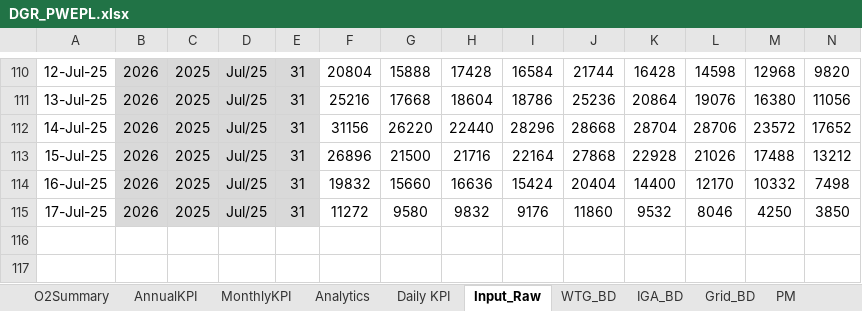
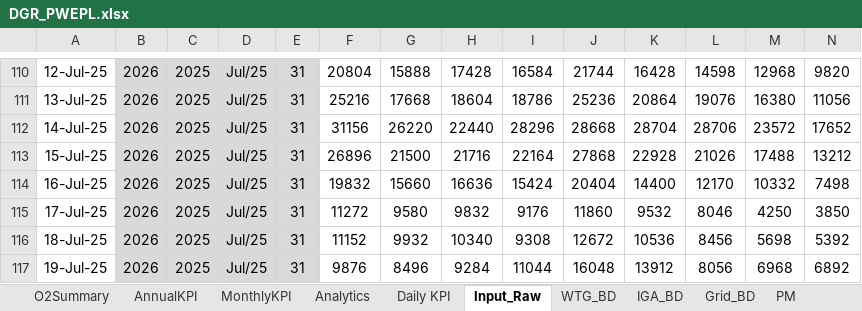
Before and after one commit to Awesome20225266/dgr-deviation-dashboard, an Excel workbook: DGR_Backup/DGR_PWEPL.xlsx, sheet Input_Raw, drawn as a sheet; only a part is shown, gaps mark what is left out; values as stored, in another font and other column widths than the file's, no borders; table styles not drawn; rows hold the shown columns only; the diff names each change by its address in the sheet, - before the commit and + after, or states it on an @@ line.

```diff
--- a/DGR_Backup/DGR_PWEPL.xlsx (sheet Input_Raw)
+++ b/DGR_Backup/DGR_PWEPL.xlsx (sheet Input_Raw)
+row 116: 18-Jul-25 | 2026 | 2025 | Jul/25 | 31 | 11152 | 9932 | 10340 | 9308 | 12672 | 10536 | 8456 | 5698 | 5392
+row 117: 19-Jul-25 | 2026 | 2025 | Jul/25 | 31 | 9876 | 8496 | 9284 | 11044 | 16048 | 13912 | 8056 | 6968 | 6892
```
Also changed, not shown: sheet IGA_BD, sheet WTG_BD, sheet Analytics, sheet WTG Reactive Power, sheet O2Summary, sheet MonthlyKPI, 2 more sheets, hidden cells, charts or pictures, DGR_Backup/DGR_Ghatodi.xlsx, DGR_Backup/DGR_ISTS_Washi_Solar.xlsx, 18 other files.
